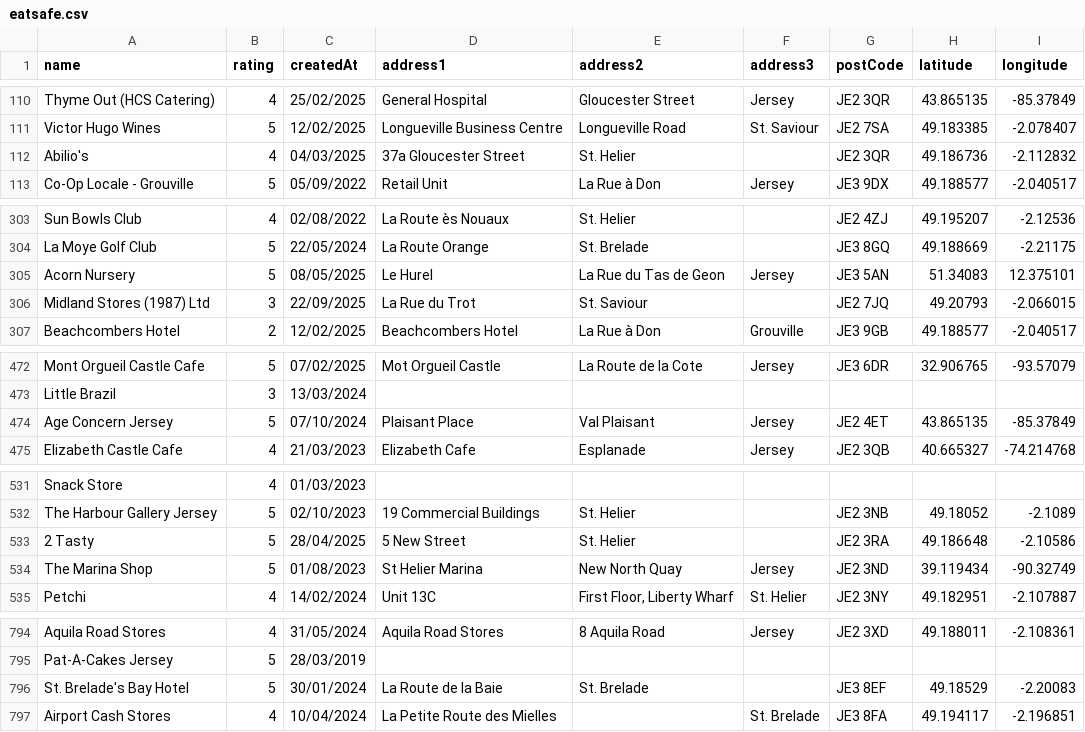
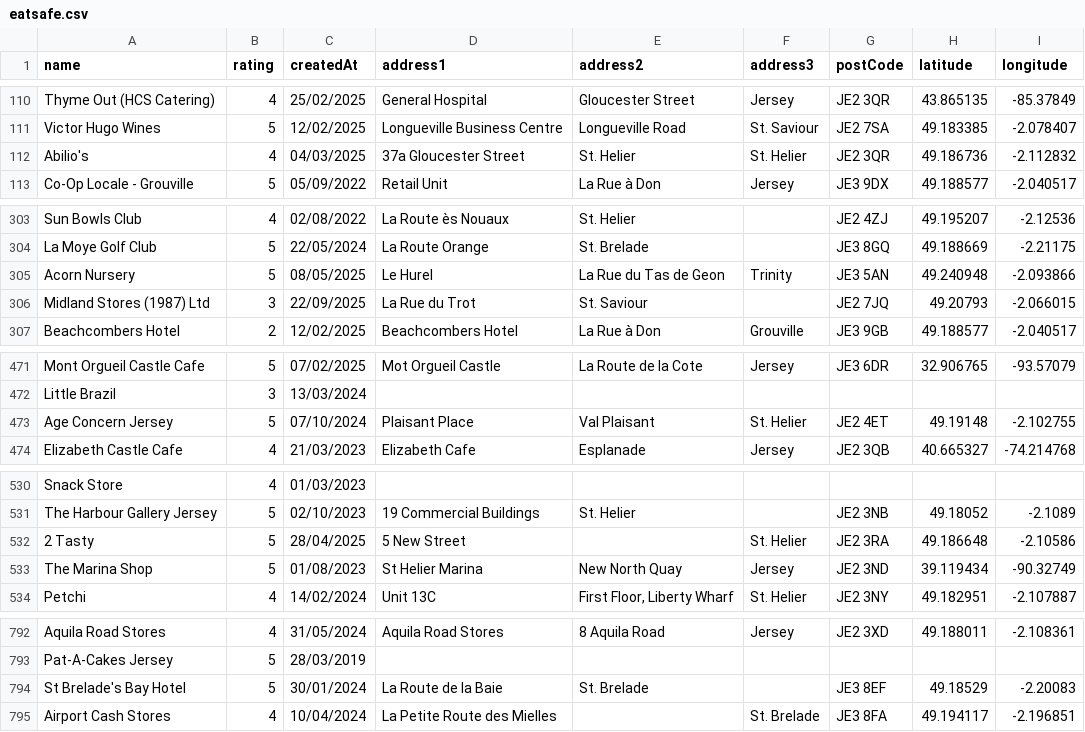
Before and after one commit to glitchjsy/opendata-downloads, a CSV file: data/eatsafe/eatsafe.csv, drawn as a sheet; only a part is shown, gaps mark what is left out; the diff covers the shown part only.

```diff
--- a/data/eatsafe/eatsafe.csv
+++ b/data/eatsafe/eatsafe.csv
@@ -111,3 +111,3 @@ Thyme Out (HCS Catering),4,25/02/2025,General Hospital,Gloucester Street,Jersey,
 Victor Hugo Wines,5,12/02/2025,Longueville Business Centre,Longueville Road,St. Saviour,JE2 7SA,49.183385,-2.078407
-Abilio's,4,04/03/2025,37a Gloucester Street,St. Helier,,JE2 3QR,49.186736,-2.112832
+Abilio's,4,04/03/2025,37a Gloucester Street,St. Helier,St. Helier,JE2 3QR,49.186736,-2.112832
 Co-Op Locale - Grouville,5,05/09/2022,Retail Unit,La Rue à Don,Jersey,JE3 9DX,49.188577,-2.040517
@@ -304,3 +304,3 @@ Sun Bowls Club,4,02/08/2022,La Route ès Nouaux,St. Helier,,JE2 4ZJ,49.195207,-2
 La Moye Golf Club,5,22/05/2024,La Route Orange,St. Brelade,,JE3 8GQ,49.188669,-2.21175
-Acorn Nursery,5,08/05/2025,Le Hurel,La Rue du Tas de Geon,Jersey,JE3 5AN,51.34083,12.375101
+Acorn Nursery,5,08/05/2025,Le Hurel,La Rue du Tas de Geon,Trinity,JE3 5AN,49.240948,-2.093866
 Midland Stores (1987) Ltd,3,22/09/2025,La Rue du Trot,St. Saviour,,JE2 7JQ,49.20793,-2.066015
@@ -473,3 +472,3 @@ Mont Orgueil Castle Cafe,5,07/02/2025,Mot Orgueil Castle,La Route de la Cote,Jer
 Little Brazil,3,13/03/2024,,,,,,
-Age Concern Jersey,5,07/10/2024,Plaisant Place,Val Plaisant,Jersey,JE2 4ET,43.865135,-85.37849
+Age Concern Jersey,5,07/10/2024,Plaisant Place,Val Plaisant,St. Helier,JE2 4ET,49.19148,-2.102755
 Elizabeth Castle Cafe,4,21/03/2023,Elizabeth Cafe,Esplanade,Jersey,JE2 3QB,40.665327,-74.214768
@@ -532,3 +531,3 @@ Snack Store,4,01/03/2023,,,,,,
 The Harbour Gallery Jersey,5,02/10/2023,19 Commercial Buildings,St. Helier,,JE2 3NB,49.18052,-2.1089
-2 Tasty,5,28/04/2025,5 New Street,St. Helier,,JE2 3RA,49.186648,-2.10586
+2 Tasty,5,28/04/2025,5 New Street,,St. Helier,JE2 3RA,49.186648,-2.10586
 The Marina Shop,5,01/08/2023,St Helier Marina,New North Quay,Jersey,JE2 3ND,39.119434,-90.32749
@@ -795,3 +793,3 @@ Aquila Road Stores,4,31/05/2024,Aquila Road Stores,8 Aquila Road,Jersey,JE2 3XD,
 Pat-A-Cakes Jersey,5,28/03/2019,,,,,,
-St. Brelade's Bay Hotel,5,30/01/2024,La Route de la Baie,St. Brelade,,JE3 8EF,49.18529,-2.20083
+St Brelade's Bay Hotel,5,30/01/2024,La Route de la Baie,St. Brelade,,JE3 8EF,49.18529,-2.20083
 Airport Cash Stores,4,10/04/2024,La Petite Route des Mielles,,St. Brelade,JE3 8FA,49.194117,-2.196851
```
Also changed, not shown: 2 removed rows and 12 edited cells elsewhere in this file, data/foi-requests/foi-requests.csv, 5 other files.
